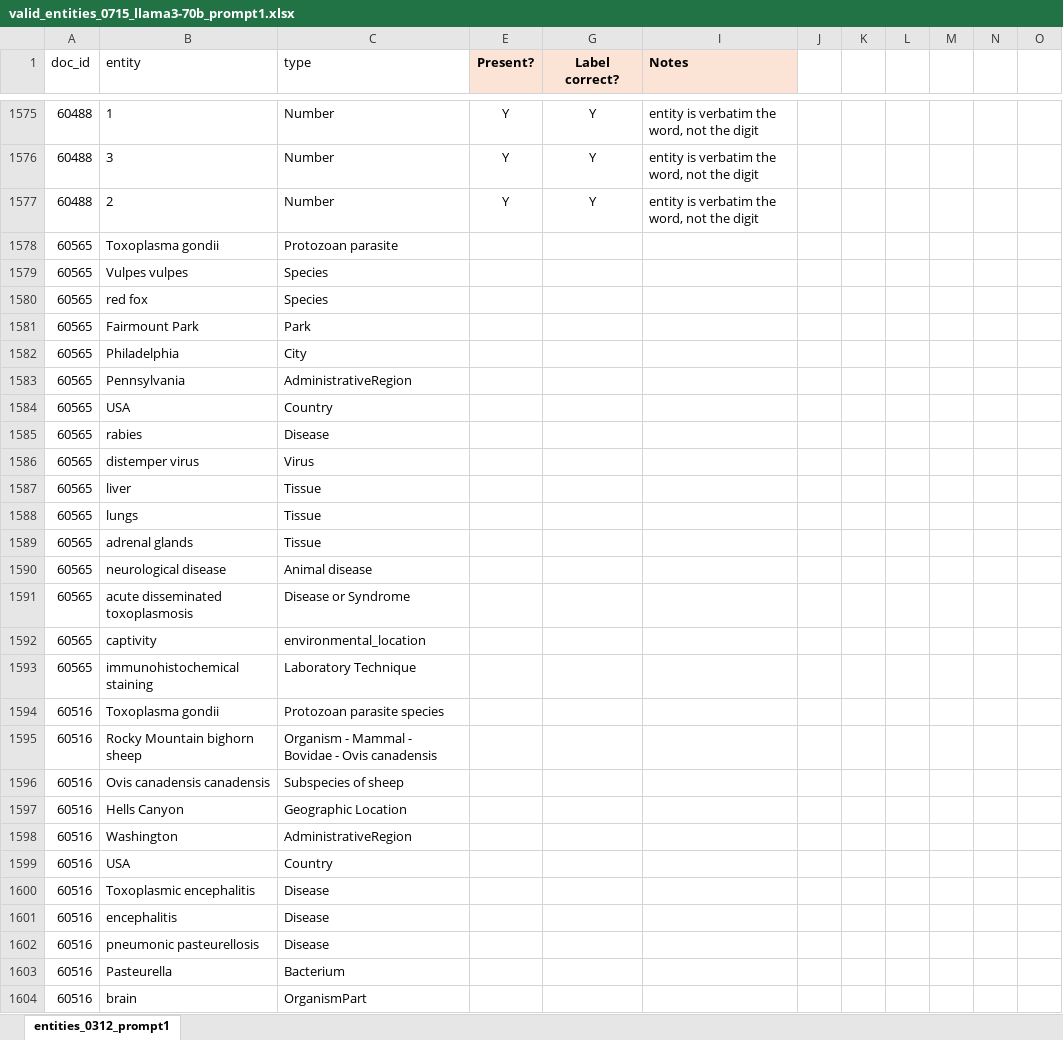
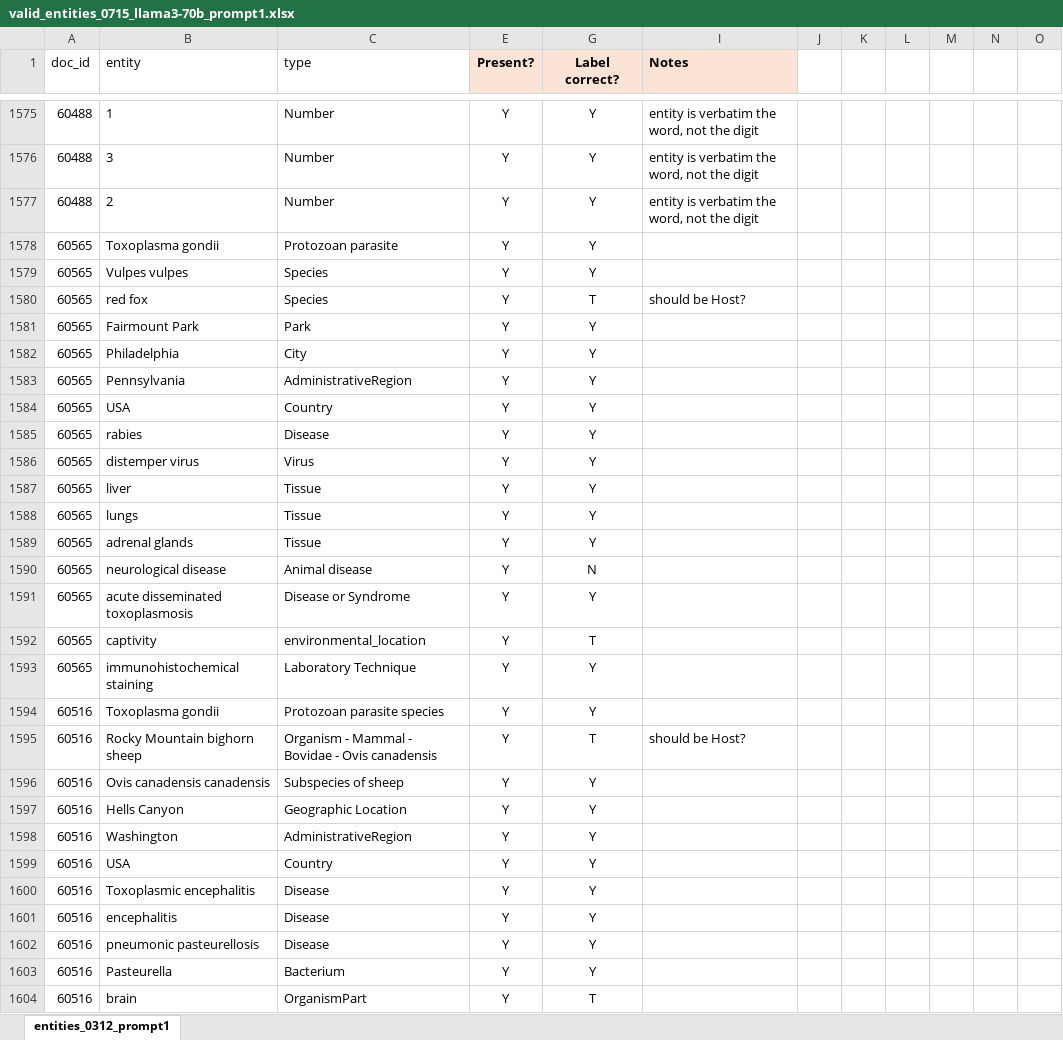
Before and after one commit to maxfarrell/hp-extractor, an Excel workbook: zs/0715/valid_entities_0715_llama3-70b_prompt1.xlsx, sheet entities_0312_prompt1, drawn as a sheet; only a part is shown, gaps mark what is left out; values as stored, in another font and other column widths than the file's, no borders; the diff covers the shown part only; the diff names each change by its address in the sheet, - before the commit and + after, or states it on an @@ line.

```diff
--- a/zs/0715/valid_entities_0715_llama3-70b_prompt1.xlsx (sheet entities_0312_prompt1)
+++ b/zs/0715/valid_entities_0715_llama3-70b_prompt1.xlsx (sheet entities_0312_prompt1)
-E1578:E1604 (Present?): (empty)
+E1578:E1604 (Present?): Y
-G1578:G1579 (Label correct?): (empty)
+G1578:G1579 (Label correct?): Y
-G1580 (Label correct?): (empty)
+G1580 (Label correct?): T
-I1580 (Notes): (empty)
+I1580 (Notes): should be Host?
-G1581:G1589 (Label correct?): (empty)
+G1581:G1589 (Label correct?): Y
-G1590 (Label correct?): (empty)
+G1590 (Label correct?): N
-G1591 (Label correct?): (empty)
+G1591 (Label correct?): Y
-G1592 (Label correct?): (empty)
+G1592 (Label correct?): T
-G1593:G1594 (Label correct?): (empty)
+G1593:G1594 (Label correct?): Y
-G1595 (Label correct?): (empty)
+G1595 (Label correct?): T
-I1595 (Notes): (empty)
+I1595 (Notes): should be Host?
-G1596:G1603 (Label correct?): (empty)
+G1596:G1603 (Label correct?): Y
-G1604 (Label correct?): (empty)
+G1604 (Label correct?): T
```
Also changed, not shown: 182 edited cells and cell formats elsewhere in this sheet, zs/0715/valid_relations_0715_llama3-70b_prompt1.xlsx.
